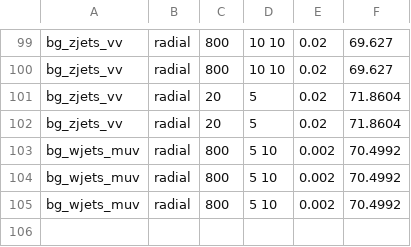
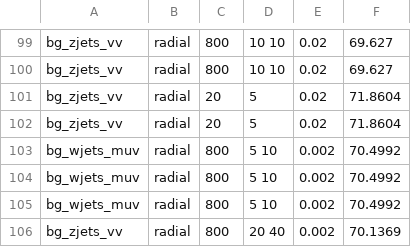
Before and after one commit to annikamonari/ICMSciThesisHiggsInv-2, a CSV file: mlp_roc_aucs.csv, drawn as a sheet; only a part is shown, gaps mark what is left out.

```diff
--- a/mlp_roc_aucs.csv
+++ b/mlp_roc_aucs.csv
@@ -105 +105,2 @@ bg_wjets_muv,radial,800,5 10,0.002,70.4992
 bg_wjets_muv,radial,800,5 10,0.002,70.4992
+bg_zjets_vv,radial,800,20 40,0.002,70.1369
```
Also changed, not shown: 5 other files.
